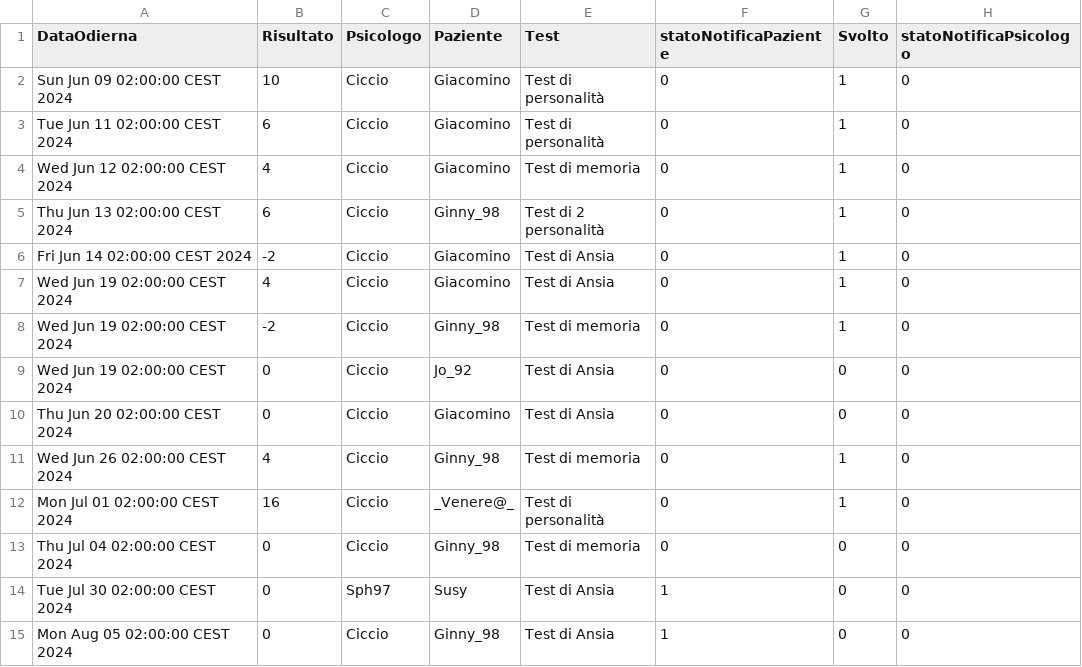
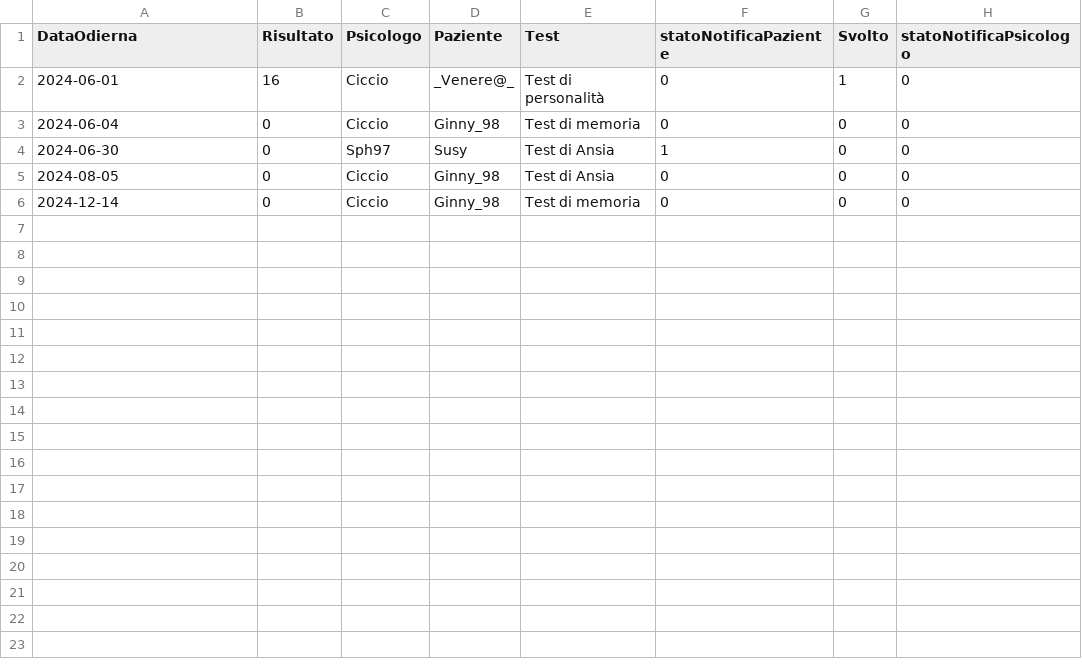
Before and after one commit to AriannaBonini/MindHarbor, a CSV file: MindHarborDB/csv/testpsicologico.csv, drawn as a sheet.

Commit message:
"TestPsicologicoDAOCsv - Aggiornati i metodi di lettura/scrittura CSV. Ora mancano i 2 Join".

```diff
--- a/MindHarborDB/csv/testpsicologico.csv
+++ b/MindHarborDB/csv/testpsicologico.csv
@@ -1,16 +1,6 @@
 "DataOdierna","Risultato","Psicologo","Paziente","Test","statoNotificaPaziente","Svolto","statoNotificaPsicologo"
-"Sun Jun 09 02:00:00 CEST 2024",10,"Ciccio","Giacomino","Test di personalità",0,1,0
-"Tue Jun 11 02:00:00 CEST 2024",6,"Ciccio","Giacomino","Test di personalità",0,1,0
-"Wed Jun 12 02:00:00 CEST 2024",4,"Ciccio","Giacomino","Test di memoria",0,1,0
-"Thu Jun 13 02:00:00 CEST 2024",6,"Ciccio","Ginny_98","Test di 2
-personalità",0,1,0
-"Fri Jun 14 02:00:00 CEST 2024",-2,"Ciccio","Giacomino","Test di Ansia",0,1,0
-"Wed Jun 19 02:00:00 CEST 2024",4,"Ciccio","Giacomino","Test di Ansia",0,1,0
-"Wed Jun 19 02:00:00 CEST 2024",-2,"Ciccio","Ginny_98","Test di memoria",0,1,0
-"Wed Jun 19 02:00:00 CEST 2024",0,"Ciccio","Jo_92","Test di Ansia",0,0,0
-"Thu Jun 20 02:00:00 CEST 2024",0,"Ciccio","Giacomino","Test di Ansia",0,0,0
-"Wed Jun 26 02:00:00 CEST 2024",4,"Ciccio","Ginny_98","Test di memoria",0,1,0
-"Mon Jul 01 02:00:00 CEST 2024",16,"Ciccio","_Venere@_","Test di personalità",0,1,0
-"Thu Jul 04 02:00:00 CEST 2024",0,"Ciccio","Ginny_98","Test di memoria",0,0,0
-"Tue Jul 30 02:00:00 CEST 2024",0,"Sph97","Susy","Test di Ansia",1,0,0
-"Mon Aug 05 02:00:00 CEST 2024",0,"Ciccio","Ginny_98","Test di Ansia",1,0,0
+"2024-06-01","16","Ciccio","_Venere@_","Test di personalità","0","1","0"
+"2024-06-04","0","Ciccio","Ginny_98","Test di memoria","0","0","0"
+"2024-06-30","0","Sph97","Susy","Test di Ansia","1","0","0"
+"2024-08-05","0","Ciccio","Ginny_98","Test di Ansia","0","0","0"
+"2024-12-14","0","Ciccio","Ginny_98","Test di memoria","0","0","0"
```
Also changed, not shown: MindHarborDB/csv/appuntamento.csv, 2 other files.
